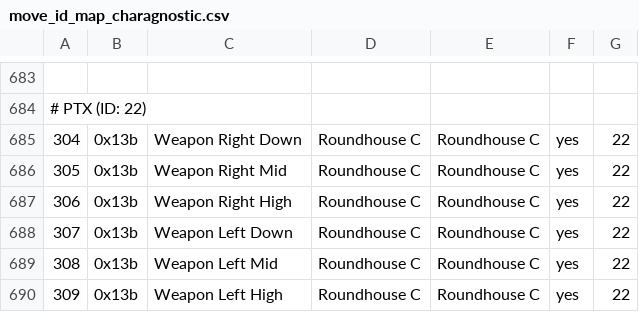
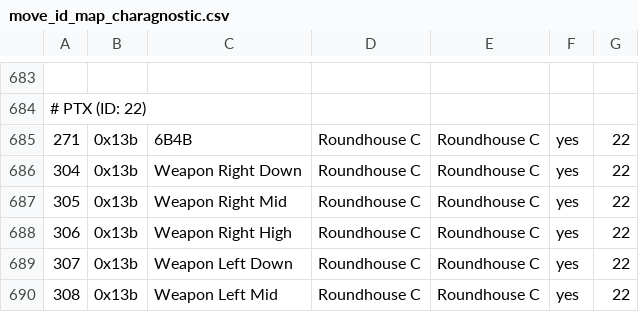
Before and after one commit to cce2955/TvCGUI-Main, a CSV file: tdp-modules/move_id_map_charagnostic.csv, drawn as a sheet; only a part is shown, gaps mark what is left out; the shorter side is filled out with more unchanged rows; the diff names each change by its address in the sheet, - before the commit and + after, or states it on an @@ line.

Commit message:
Tiny update

```diff
--- a/tdp-modules/move_id_map_charagnostic.csv
+++ b/tdp-modules/move_id_map_charagnostic.csv
+row 685: 271 | 0x13b | 6B4B | Roundhouse C | Roundhouse C | yes | 22
```
